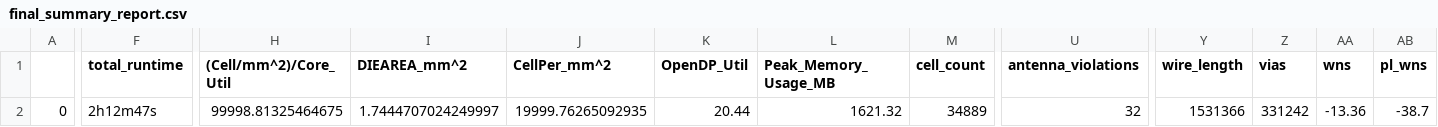
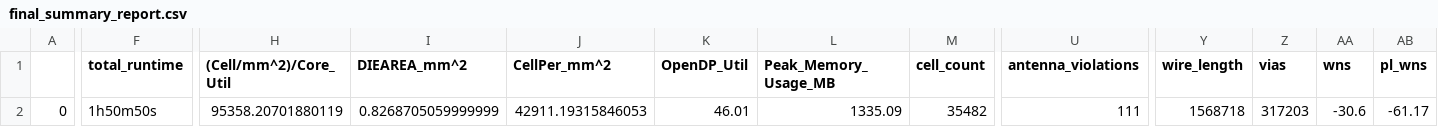
Before and after one commit to anall/sudoku-accelerator-caravel, a CSV file: signoff/sudoku_accelerator_wrapper/final_summary_report.csv, drawn as a sheet; only a part is shown, gaps mark what is left out; the diff covers the shown part only; the diff names each change by its address in the sheet, - before the commit and + after, or states it on an @@ line.

Commit message:
No hold violations!

```diff
--- a/signoff/sudoku_accelerator_wrapper/final_summary_report.csv
+++ b/signoff/sudoku_accelerator_wrapper/final_summary_report.csv
-F2 (total_runtime): 2h12m47s
+F2 (total_runtime): 1h50m50s
-H2 ((Cell/mm^2)/Core_Util): 99998.81325464675
+H2 ((Cell/mm^2)/Core_Util): 95358.20701880119
-I2 (DIEAREA_mm^2): 1.7444707024249997
+I2 (DIEAREA_mm^2): 0.8268705059999999
-J2 (CellPer_mm^2): 19999.76265092935
+J2 (CellPer_mm^2): 42911.19315846053
-K2 (OpenDP_Util): 20.44
+K2 (OpenDP_Util): 46.01
-L2 (Peak_Memory_Usage_MB): 1621.32
+L2 (Peak_Memory_Usage_MB): 1335.09
-M2 (cell_count): 34889
+M2 (cell_count): 35482
-U2 (antenna_violations): 32
+U2 (antenna_violations): 111
-Y2 (wire_length): 1531366
+Y2 (wire_length): 1568718
-Z2 (vias): 331242
+Z2 (vias): 317203
-AA2 (wns): -13.36
+AA2 (wns): -30.6
-AB2 (pl_wns): -38.7
+AB2 (pl_wns): -61.17
```
Also changed, not shown: 21 edited cells elsewhere in this file, signoff/user_project_wrapper/final_summary_report.csv, 14 other files.
